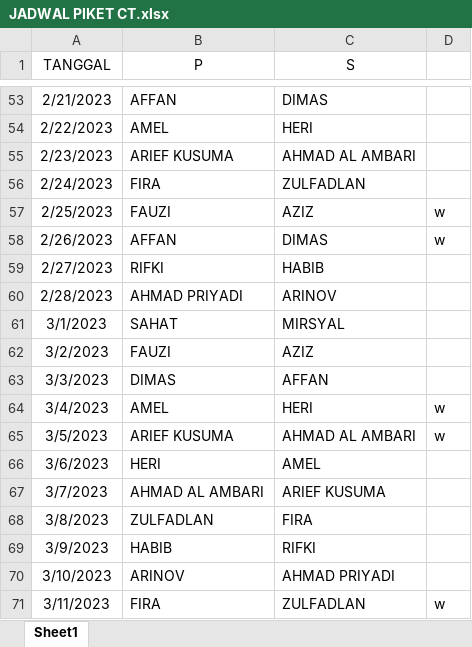
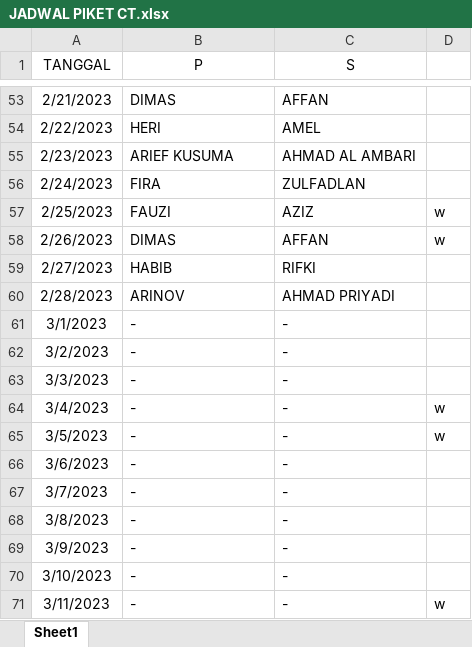
Before and after one commit to affanhanifathtarech/WhatsappBot, an Excel workbook: DATA/JADWAL PIKET CT.xlsx, sheet Sheet1, drawn as a sheet; only a part is shown, gaps mark what is left out; values as stored, in another font and other column widths than the file's, no borders; the diff covers the shown part only; the diff names each change by its address in the sheet, - before the commit and + after, or states it on an @@ line.

```diff
--- a/DATA/JADWAL PIKET CT.xlsx (sheet Sheet1)
+++ b/DATA/JADWAL PIKET CT.xlsx (sheet Sheet1)
-B53 (P): AFFAN
+B53 (P): DIMAS
-C53 (S): DIMAS
+C53 (S): AFFAN
-B54 (P): AMEL
+B54 (P): HERI
-C54 (S): HERI
+C54 (S): AMEL
-B58 (P): AFFAN
+B58 (P): DIMAS
-C58 (S): DIMAS
+C58 (S): AFFAN
-B59 (P): RIFKI
+B59 (P): HABIB
-C59 (S): HABIB
+C59 (S): RIFKI
-B60 (P): AHMAD PRIYADI
+B60 (P): ARINOV
-C60 (S): ARINOV
+C60 (S): AHMAD PRIYADI
-B61 (P): SAHAT
+B61 (P): -
-C61 (S): MIRSYAL
+C61 (S): -
-B62 (P): FAUZI
+B62 (P): -
-C62 (S): AZIZ
+C62 (S): -
-B63 (P): DIMAS
+B63 (P): -
-C63 (S): AFFAN
+C63 (S): -
-B64 (P): AMEL
+B64 (P): -
-C64 (S): HERI
+C64 (S): -
-B65 (P): ARIEF KUSUMA
+B65 (P): -
-C65 (S): AHMAD AL AMBARI
+C65 (S): -
-B66 (P): HERI
+B66 (P): -
-C66 (S): AMEL
+C66 (S): -
-B67 (P): AHMAD AL AMBARI
+B67 (P): -
-C67 (S): ARIEF KUSUMA
+C67 (S): -
-B68 (P): ZULFADLAN
+B68 (P): -
-C68 (S): FIRA
+C68 (S): -
-B69 (P): HABIB
+B69 (P): -
-C69 (S): RIFKI
+C69 (S): -
-B70 (P): ARINOV
+B70 (P): -
-C70 (S): AHMAD PRIYADI
+C70 (S): -
-B71 (P): FIRA
+B71 (P): -
-C71 (S): ZULFADLAN
+C71 (S): -
```
Also changed, not shown: 72 edited cells elsewhere in this sheet, 2 other files.
